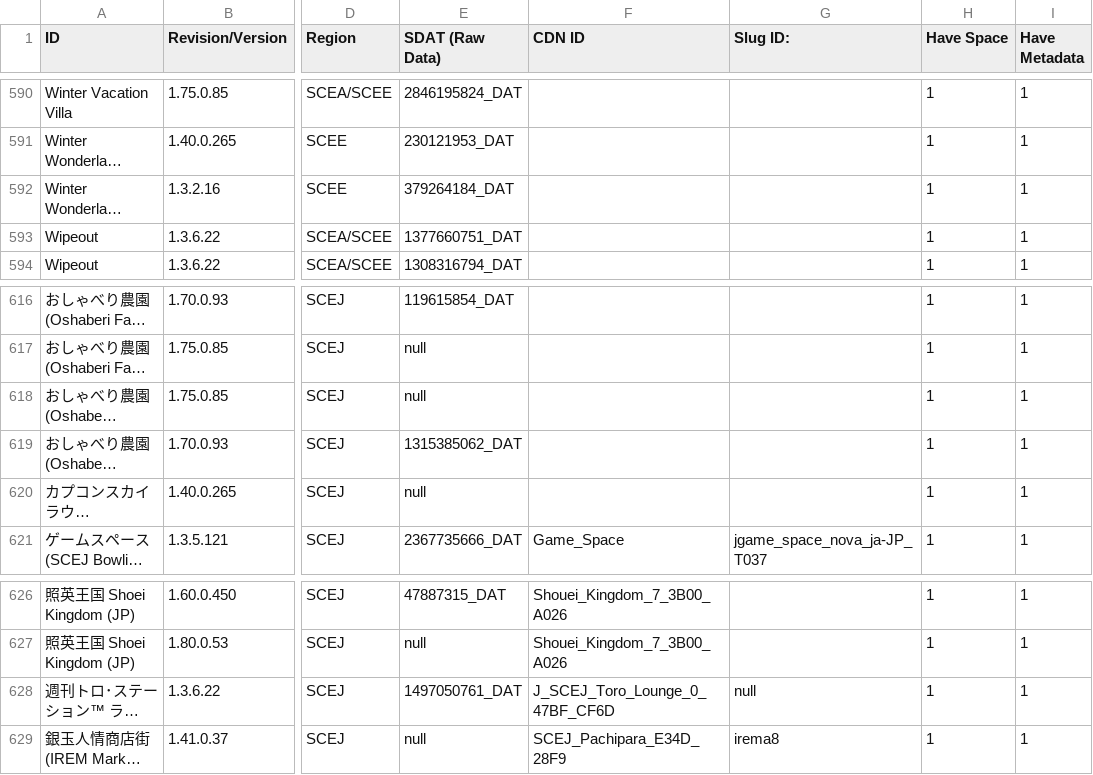
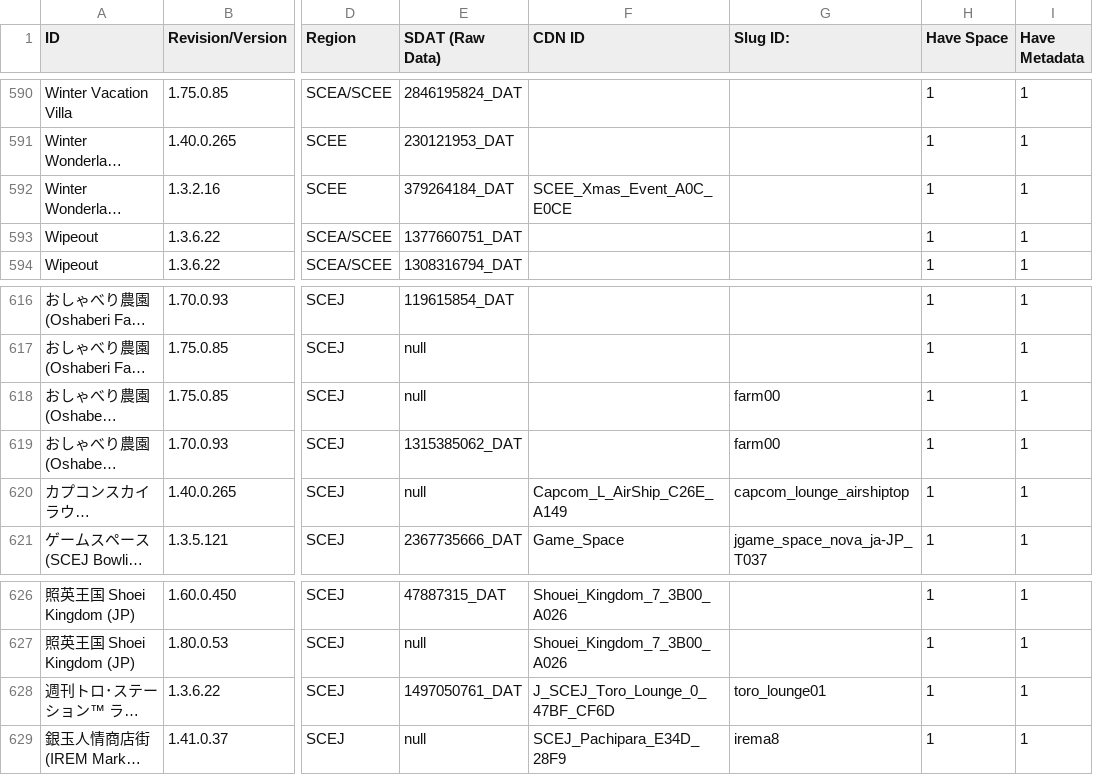
Before and after one commit to NagatoDEV/PlayStation-Home-Scene-List-Spreadsheet, a CSV file: Destination Home Archive Public-Private Scene List.csv, drawn as a sheet; only a part is shown, gaps mark what is left out; long unchanged cells end in …; the diff names each change by its address in the sheet, - before the commit and + after, or states it on an @@ line.

Commit message:
update

```diff
--- a/Destination Home Archive Public-Private Scene List.csv
+++ b/Destination Home Archive Public-Private Scene List.csv
-F592 (CDN ID): (empty)
+F592 (CDN ID): SCEE_Xmas_Event_A0C_E0CE
-G618:G619 (Slug ID:): (empty)
+G618:G619 (Slug ID:): farm00
-F620 (CDN ID): (empty)
+F620 (CDN ID): Capcom_L_AirShip_C26E_A149
-G620 (Slug ID:): (empty)
+G620 (Slug ID:): capcom_lounge_airshiptop
-G628 (Slug ID:): null
+G628 (Slug ID:): toro_lounge01
```
